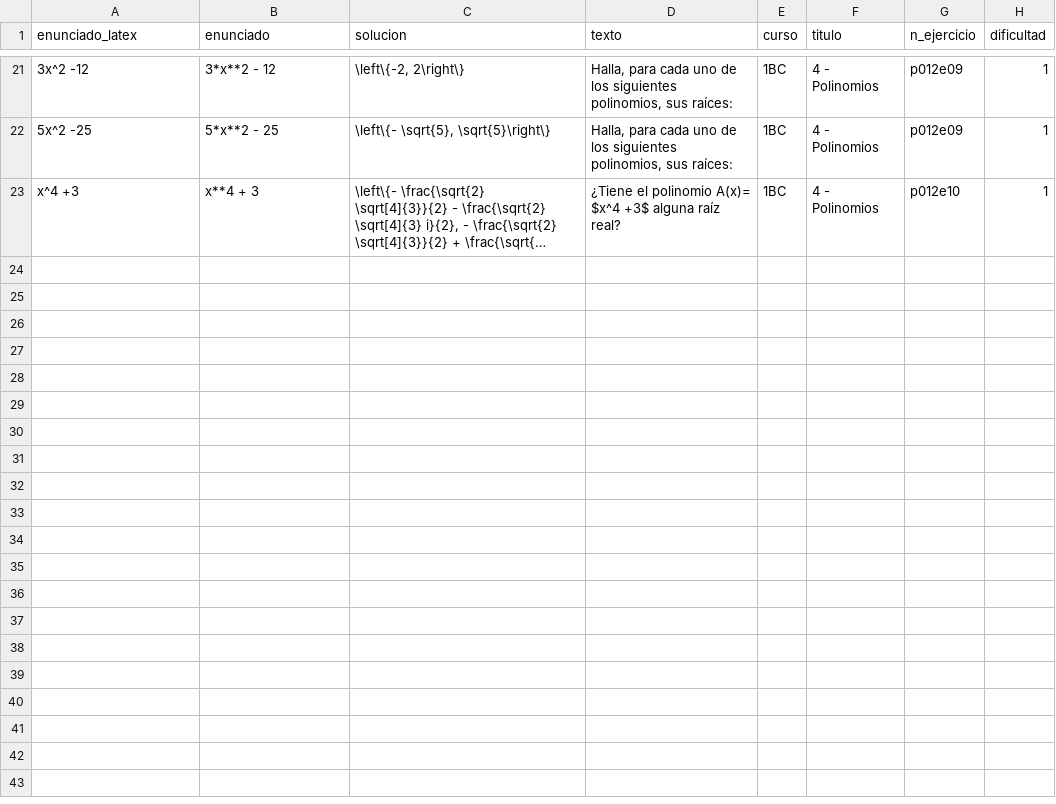
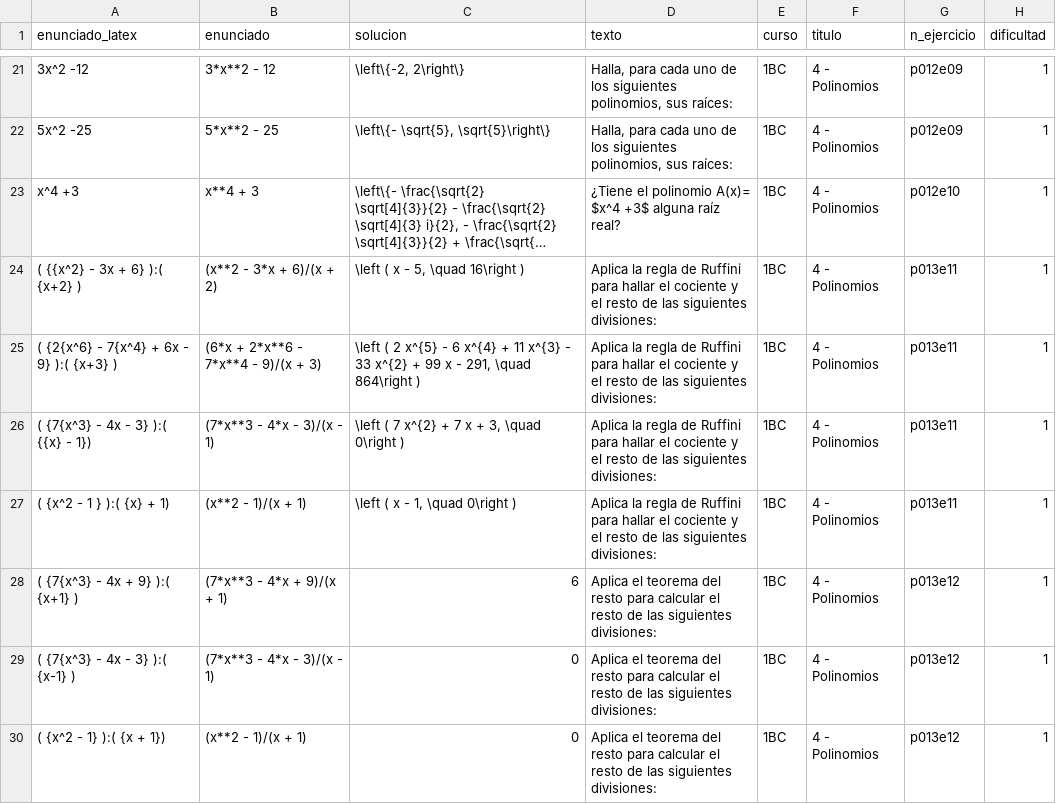
Before and after one commit to crdguez/mat1bac_cit, a CSV file: notebooks/ejercicios4.csv, drawn as a sheet; only a part is shown, gaps mark what is left out; long unchanged cells end in …; the diff names each change by its address in the sheet, - before the commit and + after, or states it on an @@ line.

```diff
--- a/notebooks/ejercicios4.csv
+++ b/notebooks/ejercicios4.csv
+row 24: ( {{x^2} - 3x + 6} ):( {x+2} ) | (x**2 - 3*x + 6)/(x + 2) | \left ( x - 5, \quad 16\right ) | Aplica la regla de Ruffini para hallar el cociente y el resto de las siguientes divisiones: | 1BC | 4 - Polinomios | p013e11 | 1
+row 25: ( {2{x^6} - 7{x^4} + 6x - 9} ):( {x+3} ) | (6*x + 2*x**6 - 7*x**4 - 9)/(x + 3) | \left ( 2 x^{5} - 6 x^{4} + 11 x^{3} - 33 x^{2} + 99 x - 291, \quad 864\right ) | Aplica la regla de Ruffini para hallar el cociente y el resto de las siguientes divisiones: | 1BC | 4 - Polinomios | p013e11 | 1
+row 26: ( {7{x^3} - 4x - 3} ):( {{x} - 1}) | (7*x**3 - 4*x - 3)/(x - 1) | \left ( 7 x^{2} + 7 x + 3, \quad 0\right ) | Aplica la regla de Ruffini para hallar el cociente y el resto de las siguientes divisiones: | 1BC | 4 - Polinomios | p013e11 | 1
+row 27: ( {x^2 - 1 } ):( {x} + 1) | (x**2 - 1)/(x + 1) | \left ( x - 1, \quad 0\right ) | Aplica la regla de Ruffini para hallar el cociente y el resto de las siguientes divisiones: | 1BC | 4 - Polinomios | p013e11 | 1
+row 28: ( {7{x^3} - 4x + 9} ):( {x+1} ) | (7*x**3 - 4*x + 9)/(x + 1) | 6 | Aplica el teorema del resto para calcular el resto de las siguientes divisiones: | 1BC | 4 - Polinomios | p013e12 | 1
+row 29: ( {7{x^3} - 4x - 3} ):( {x-1} ) | (7*x**3 - 4*x - 3)/(x - 1) | 0 | Aplica el teorema del resto para calcular el resto de las siguientes divisiones: | 1BC | 4 - Polinomios | p013e12 | 1
+row 30: ( {x^2 - 1} ):( {x + 1}) | (x**2 - 1)/(x + 1) | 0 | Aplica el teorema del resto para calcular el resto de las siguientes divisiones: | 1BC | 4 - Polinomios | p013e12 | 1
```
Also changed, not shown: 3 other files.
